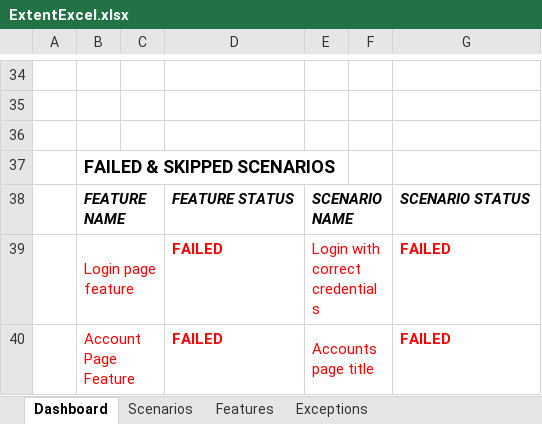
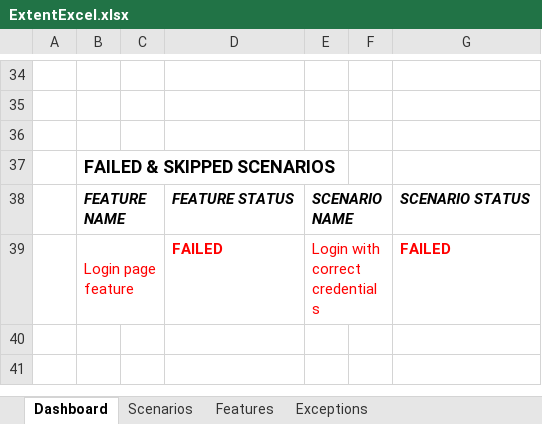
Before and after one commit to ssaisrinivas/CucumberSeleniumPOMDemo, an Excel workbook: CucumberSeleniumPOMDemo/test-output/Excel/ExtentExcel.xlsx, sheet Dashboard, drawn as a sheet; only a part is shown, gaps mark what is left out; values as stored, in another font and other column widths than the file's, no borders; charts and pictures not drawn; the diff names each change by its address in the sheet, - before the commit and + after, or states it on an @@ line.

```diff
--- a/CucumberSeleniumPOMDemo/test-output/Excel/ExtentExcel.xlsx (sheet Dashboard)
+++ b/CucumberSeleniumPOMDemo/test-output/Excel/ExtentExcel.xlsx (sheet Dashboard)
-row 40:  | Account Page Feature |  | FAILED | Accounts page title |  | FAILED
```
Also changed, not shown: sheet Scenarios, sheet Features, sheet Exceptions, charts or pictures, 10 other files.
